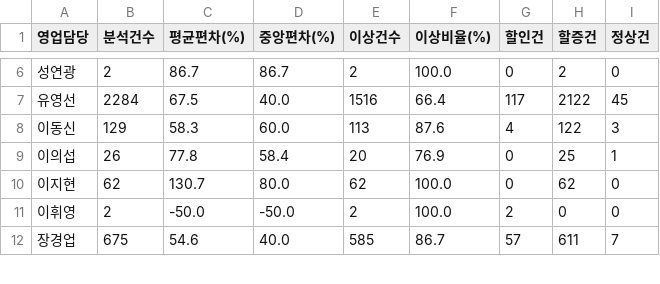
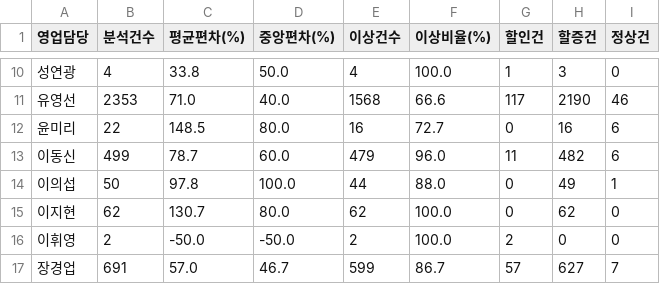
Before and after one commit to zephirus03-lab/gabwoo-management, a CSV file: scripts/output/pricing_audit.csv, drawn as a sheet; only a part is shown, gaps mark what is left out; the diff covers the shown part only.

```diff
--- a/scripts/output/pricing_audit.csv
+++ b/scripts/output/pricing_audit.csv
@@ -6,7 +10,8 @@
-성연광,2,86.7,86.7,2,100.0,0,2,0
-유영선,2284,67.5,40.0,1516,66.4,117,2122,45
-이동신,129,58.3,60.0,113,87.6,4,122,3
-이의섭,26,77.8,58.4,20,76.9,0,25,1
+성연광,4,33.8,50.0,4,100.0,1,3,0
+유영선,2353,71.0,40.0,1568,66.6,117,2190,46
+윤미리,22,148.5,80.0,16,72.7,0,16,6
+이동신,499,78.7,60.0,479,96.0,11,482,6
+이의섭,50,97.8,100.0,44,88.0,0,49,1
 이지현,62,130.7,80.0,62,100.0,0,62,0
 이휘영,2,-50.0,-50.0,2,100.0,2,0,0
-장경업,675,54.6,40.0,585,86.7,57,611,7
+장경업,691,57.0,46.7,599,86.7,57,627,7
```
Also changed, not shown: 5 added rows and 46 edited cells elsewhere in this file, 17 other files.
